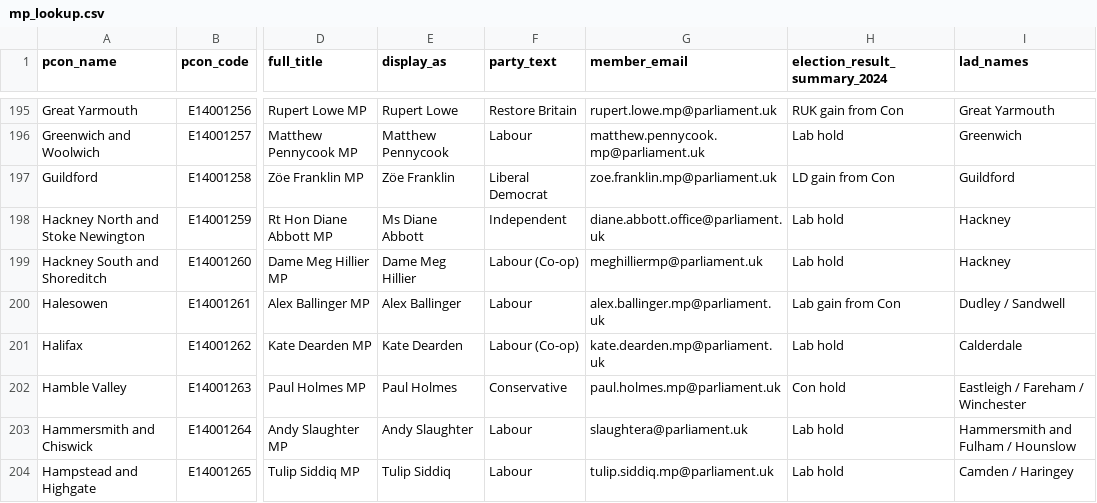
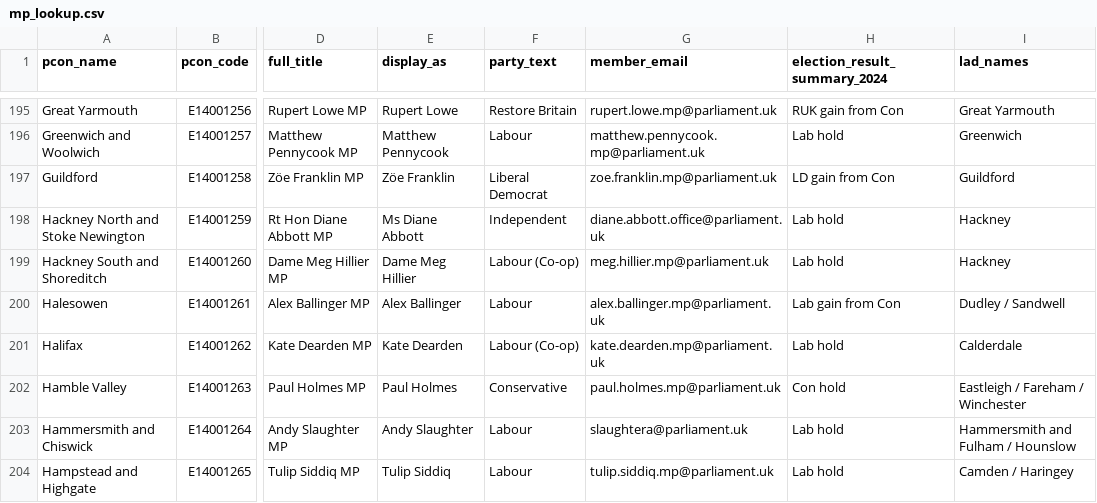
Before and after one commit to dfe-analytical-services/mp-lookup, a CSV file: mp_lookup.csv, drawn as a sheet; only a part is shown, gaps mark what is left out; the diff names each change by its address in the sheet, - before the commit and + after, or states it on an @@ line.

```diff
--- a/mp_lookup.csv
+++ b/mp_lookup.csv
-G199 (member_email): meghilliermp@parliament.uk
+G199 (member_email): meg.hillier.mp@parliament.uk
```
